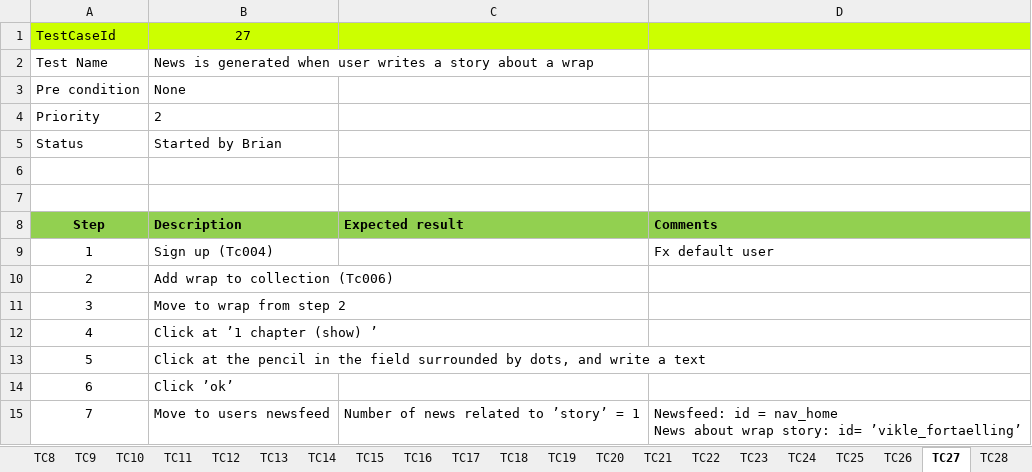
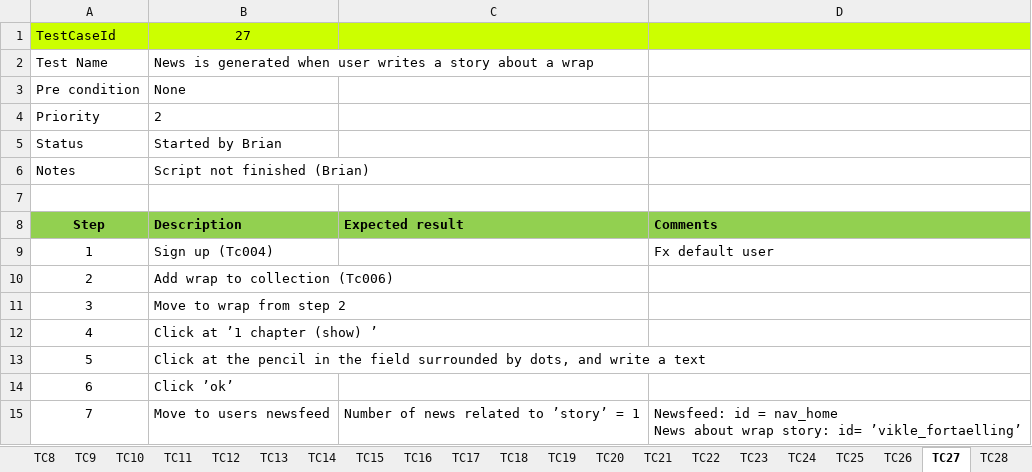
Before and after one commit to UlrichFreiberg/WrapTrack.Stf, an Excel workbook: Doc/ExcelTM for STF.xlsm, sheet TC27, drawn as a sheet; values as stored, in another font and other column widths than the file's, no borders; the diff names each change by its address in the sheet, - before the commit and + after, or states it on an @@ line.

```diff
--- a/Doc/ExcelTM for STF.xlsm (sheet TC27)
+++ b/Doc/ExcelTM for STF.xlsm (sheet TC27)
-row 6: (empty)
+row 6: Notes | Script not finished (Brian)
```
Also changed, not shown: sheet Suite, sheet TC29, sheet TC31, sheet TC10, sheet TC17, sheet TC19, 9 more sheets, charts or pictures, 1 other file.
